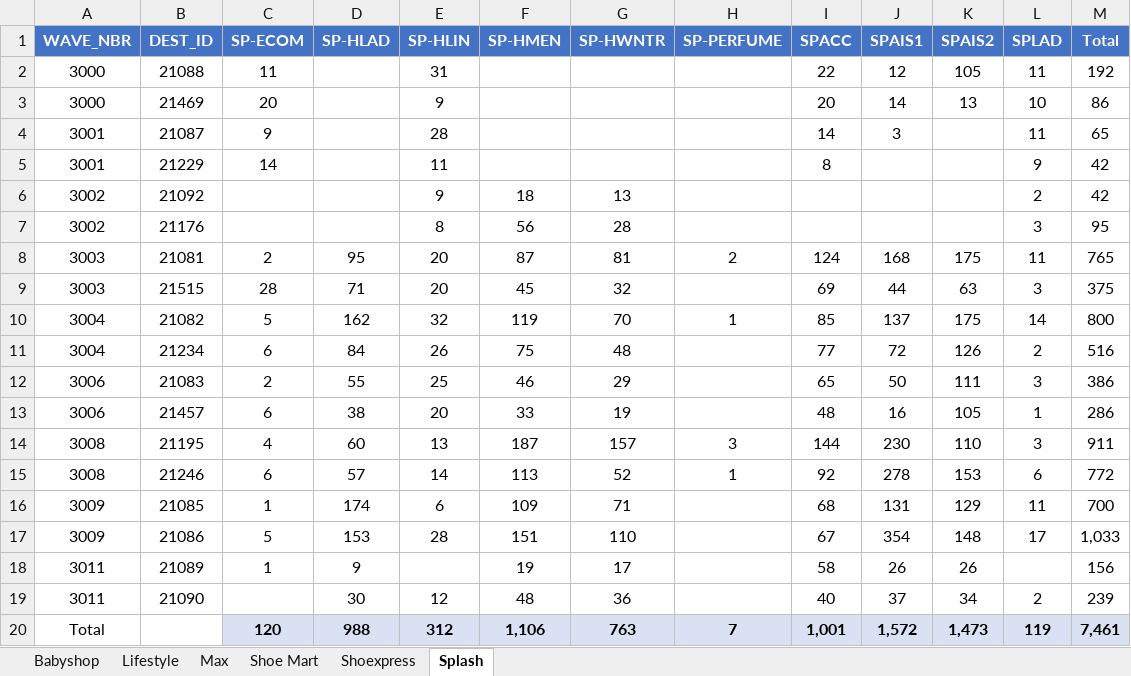
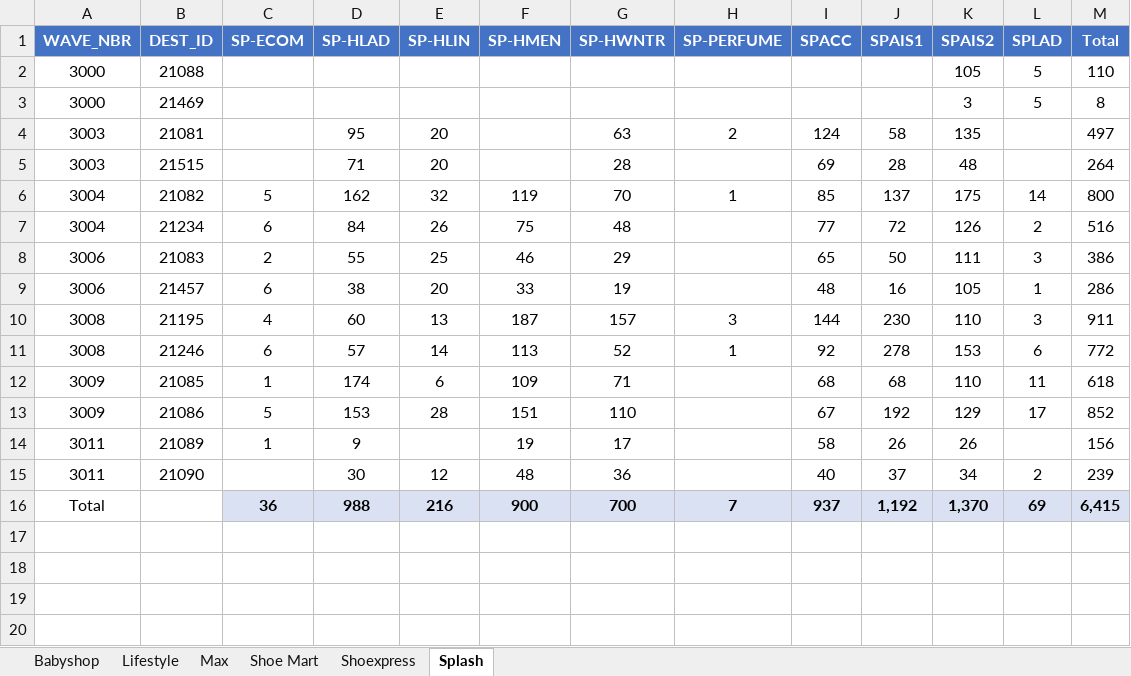
Before and after one commit to abs137/Balance-Pick, an Excel workbook: Balance_Pick_Summary.xlsx, sheet Splash, drawn as a sheet; values as stored, in another font and other column widths than the file's, no borders; removed rows and columns are numbered as before the commit, all else as after; the diff names each change by its address in the sheet, - before the commit and + after, or states it on an @@ line.

```diff
--- a/Balance_Pick_Summary.xlsx (sheet Splash)
+++ b/Balance_Pick_Summary.xlsx (sheet Splash)
-C2 (SP-ECOM): 11
+C2 (SP-ECOM): (empty)
-E2 (SP-HLIN): 31
+E2 (SP-HLIN): (empty)
-I2 (SPACC): 22
+I2 (SPACC): (empty)
-J2 (SPAIS1): 12
+J2 (SPAIS1): (empty)
-L2 (SPLAD): 11
+L2 (SPLAD): 5
-M2 (Total): 192
+M2 (Total): 110
-C3 (SP-ECOM): 20
+C3 (SP-ECOM): (empty)
-E3 (SP-HLIN): 9
+E3 (SP-HLIN): (empty)
-I3 (SPACC): 20
+I3 (SPACC): (empty)
-J3 (SPAIS1): 14
+J3 (SPAIS1): (empty)
-K3 (SPAIS2): 13
+K3 (SPAIS2): 3
-L3 (SPLAD): 10
+L3 (SPLAD): 5
-M3 (Total): 86
+M3 (Total): 8
-row 4: 3001 | 21087 | 9 |  | 28 |  |  |  | 14 | 3 |  | 11 | 65
-row 5: 3001 | 21229 | 14 |  | 11 |  |  |  | 8 |  |  | 9 | 42
-row 6: 3002 | 21092 |  |  | 9 | 18 | 13 |  |  |  |  | 2 | 42
-row 7: 3002 | 21176 |  |  | 8 | 56 | 28 |  |  |  |  | 3 | 95
-C4 (SP-ECOM): 2
+C4 (SP-ECOM): (empty)
-F4 (SP-HMEN): 87
+F4 (SP-HMEN): (empty)
-G4 (SP-HWNTR): 81
+G4 (SP-HWNTR): 63
-J4 (SPAIS1): 168
+J4 (SPAIS1): 58
-K4 (SPAIS2): 175
+K4 (SPAIS2): 135
-L4 (SPLAD): 11
+L4 (SPLAD): (empty)
-M4 (Total): 765
+M4 (Total): 497
-C5 (SP-ECOM): 28
+C5 (SP-ECOM): (empty)
-F5 (SP-HMEN): 45
+F5 (SP-HMEN): (empty)
-G5 (SP-HWNTR): 32
+G5 (SP-HWNTR): 28
-J5 (SPAIS1): 44
+J5 (SPAIS1): 28
-K5 (SPAIS2): 63
+K5 (SPAIS2): 48
-L5 (SPLAD): 3
+L5 (SPLAD): (empty)
-M5 (Total): 375
+M5 (Total): 264
-J12 (SPAIS1): 131
+J12 (SPAIS1): 68
-K12 (SPAIS2): 129
+K12 (SPAIS2): 110
-M12 (Total): 700
+M12 (Total): 618
-J13 (SPAIS1): 354
+J13 (SPAIS1): 192
-K13 (SPAIS2): 148
+K13 (SPAIS2): 129
-M13 (Total): 1,033
+M13 (Total): 852
-row 20: Total |  | 120 | 988 | 312 | 1,106 | 763 | 7 | 1,001 | 1,572 | 1,473 | 119 | 7,461
+row 16: Total |  | 36 | 988 | 216 | 900 | 700 | 7 | 937 | 1,192 | 1,370 | 69 | 6,415
```
Also changed, not shown: sheet Max, sheet Babyshop, sheet Lifestyle, sheet Shoe Mart, sheet Shoexpress.
